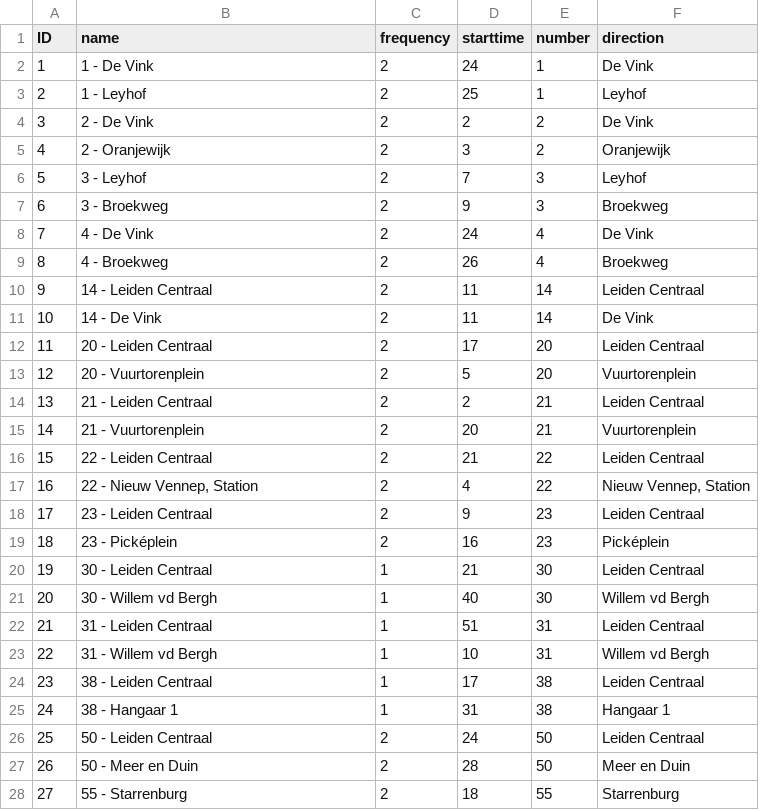
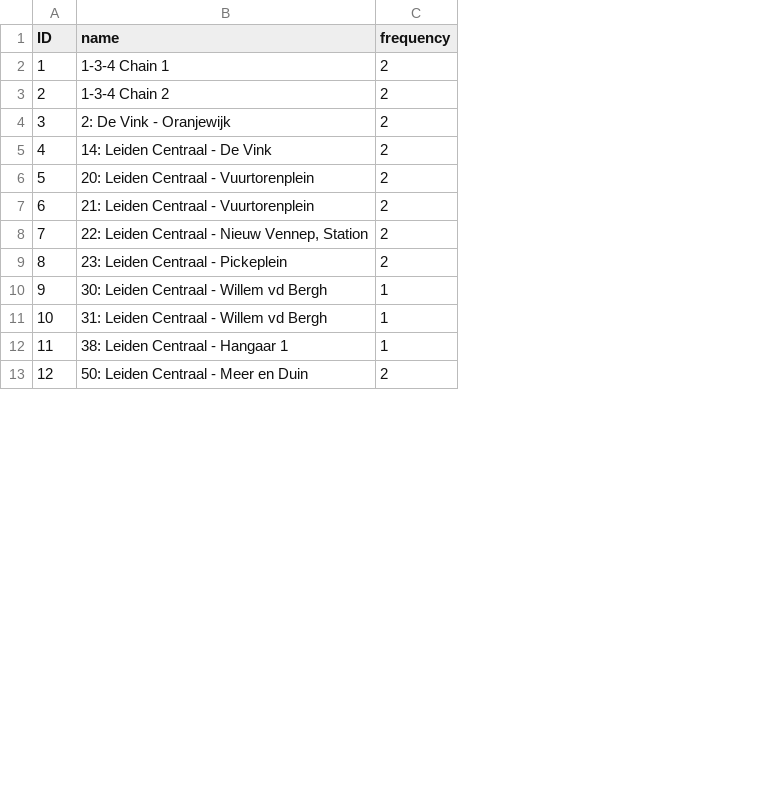
Before and after one commit to Jerrie10/Bachelor-Thesis, a CSV file: RawData/routes.csv, drawn as a sheet; only a part is shown; removed rows and columns are numbered as before the commit, all else as after; the diff covers the shown part only; the diff names each change by its address in the sheet, - before the commit and + after, or states it on an @@ line.

```diff
--- a/RawData/routes.csv
+++ b/RawData/routes.csv
-column D (starttime), row 2: 24; rows 4-5: 2 | 3; row 10: 11; row 12: 17; row 14: 2; rows 17-18: 4 | 9; row 20: 21; row 22: 51; row 24: 17; row 26: 24
-column E (number), row 2: 1; rows 4-5: 2 | 2; row 10: 14; row 12: 20; row 14: 21; rows 17-18: 22 | 23; row 20: 30; row 22: 31; row 24: 38; row 26: 50
-column F (direction), row 2: De Vink; rows 4-5: De Vink | Oranjewijk; row 10: Leiden Centraal; row 12: Leiden Centraal; row 14: Leiden Centraal; rows 17-18: Nieuw Vennep, Station | Leiden Centraal; row 20: Leiden Centraal; row 22: Leiden Centraal; row 24: Leiden Centraal; row 26: Leiden Centraal
-B2 (name): 1 - De Vink
+B2 (name): 1-3-4 Chain 1
-row 3: 2 | 1 - Leyhof | 2 | 25 | 1 | Leyhof
@@ column A (ID) renumbered between rows 3 and 25 @@
-B3 (name): 2 - De Vink
+B3 (name): 1-3-4 Chain 2
-B4 (name): 2 - Oranjewijk
+B4 (name): 2: De Vink - Oranjewijk
-row 6: 5 | 3 - Leyhof | 2 | 7 | 3 | Leyhof
-row 7: 6 | 3 - Broekweg | 2 | 9 | 3 | Broekweg
-row 8: 7 | 4 - De Vink | 2 | 24 | 4 | De Vink
-row 9: 8 | 4 - Broekweg | 2 | 26 | 4 | Broekweg
-B5 (name): 14 - Leiden Centraal
+B5 (name): 14: Leiden Centraal - De Vink
-row 11: 10 | 14 - De Vink | 2 | 11 | 14 | De Vink
-B6 (name): 20 - Leiden Centraal
+B6 (name): 20: Leiden Centraal - Vuurtorenplein
-row 13: 12 | 20 - Vuurtorenplein | 2 | 5 | 20 | Vuurtorenplein
-B7 (name): 21 - Leiden Centraal
+B7 (name): 21: Leiden Centraal - Vuurtorenplein
-row 15: 14 | 21 - Vuurtorenplein | 2 | 20 | 21 | Vuurtorenplein
-row 16: 15 | 22 - Leiden Centraal | 2 | 21 | 22 | Leiden Centraal
-B8 (name): 22 - Nieuw Vennep, Station
+B8 (name): 22: Leiden Centraal - Nieuw Vennep, Station
-B9 (name): 23 - Leiden Centraal
+B9 (name): 23: Leiden Centraal - Pickeplein
-row 19: 18 | 23 - Picképlein | 2 | 16 | 23 | Picképlein
-B10 (name): 30 - Leiden Centraal
+B10 (name): 30: Leiden Centraal - Willem vd Bergh
-row 21: 20 | 30 - Willem vd Bergh | 1 | 40 | 30 | Willem vd Bergh
-B11 (name): 31 - Leiden Centraal
+B11 (name): 31: Leiden Centraal - Willem vd Bergh
-row 23: 22 | 31 - Willem vd Bergh | 1 | 10 | 31 | Willem vd Bergh
-B12 (name): 38 - Leiden Centraal
+B12 (name): 38: Leiden Centraal - Hangaar 1
-row 25: 24 | 38 - Hangaar 1 | 1 | 31 | 38 | Hangaar 1
-B13 (name): 50 - Leiden Centraal
+B13 (name): 50: Leiden Centraal - Meer en Duin
-row 27: 26 | 50 - Meer en Duin | 2 | 28 | 50 | Meer en Duin
-row 28: 27 | 55 - Starrenburg | 2 | 18 | 55 | Starrenburg
```
Also changed, not shown: 11 removed rows and 12 edited cells elsewhere in this file, RawData/busstops.csv, 13 other files.
